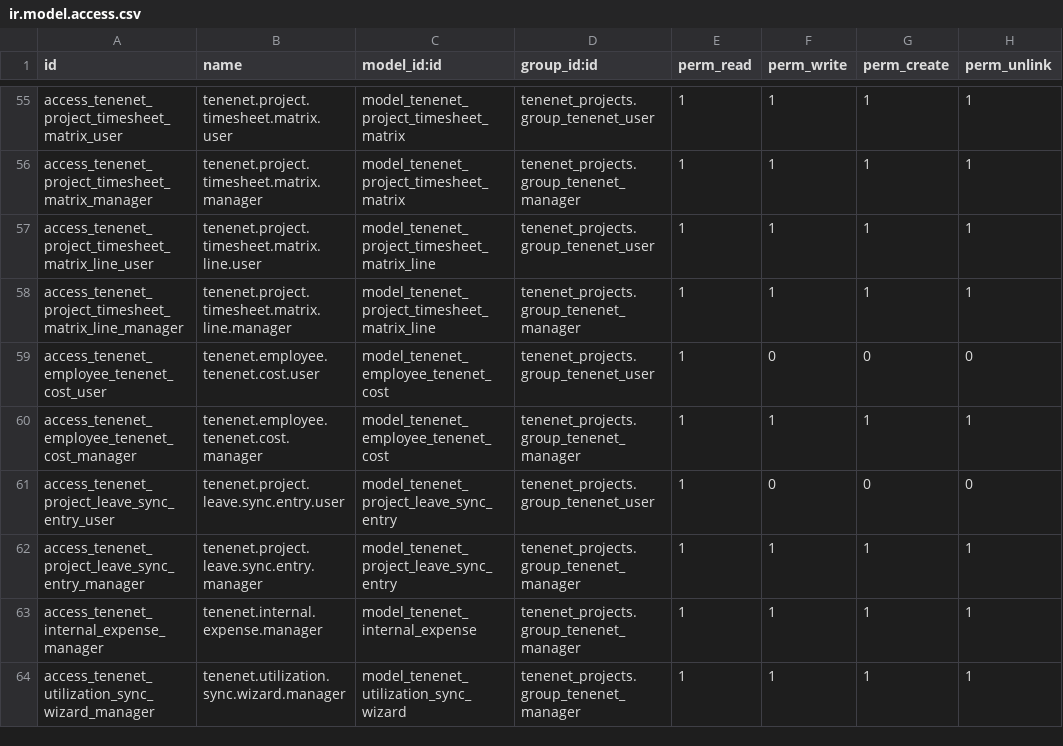
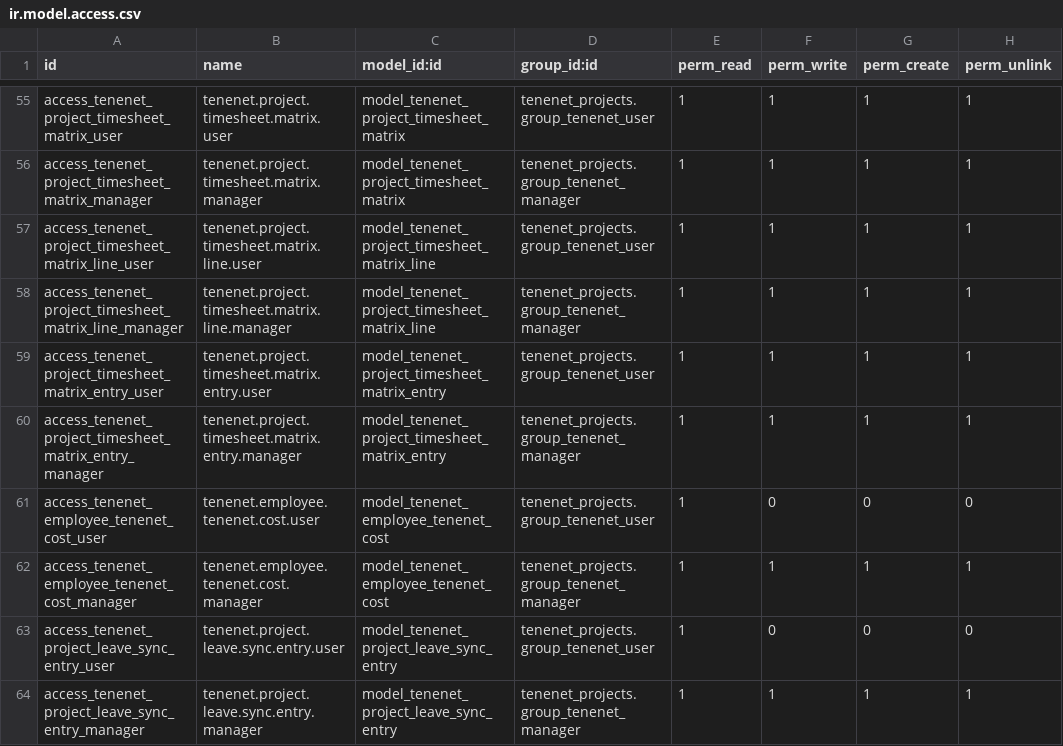
Before and after one commit to brunovskyoliver/tenenet_projects, a CSV file: security/ir.model.access.csv, drawn as a sheet; only a part is shown, gaps mark what is left out; the shorter side is filled out with more unchanged rows; the diff names each change by its address in the sheet, - before the commit and + after, or states it on an @@ line.

Commit message:
timesheets

```diff
--- a/security/ir.model.access.csv
+++ b/security/ir.model.access.csv
+row 59: access_tenenet_project_timesheet_matrix_entry_user | tenenet.project.timesheet.matrix.entry.user | model_tenenet_project_timesheet_matrix_entry | tenenet_projects.group_tenenet_user | 1 | 1 | 1 | 1
+row 60: access_tenenet_project_timesheet_matrix_entry_manager | tenenet.project.timesheet.matrix.entry.manager | model_tenenet_project_timesheet_matrix_entry | tenenet_projects.group_tenenet_manager | 1 | 1 | 1 | 1
```
Also changed, not shown: 7 other files.
